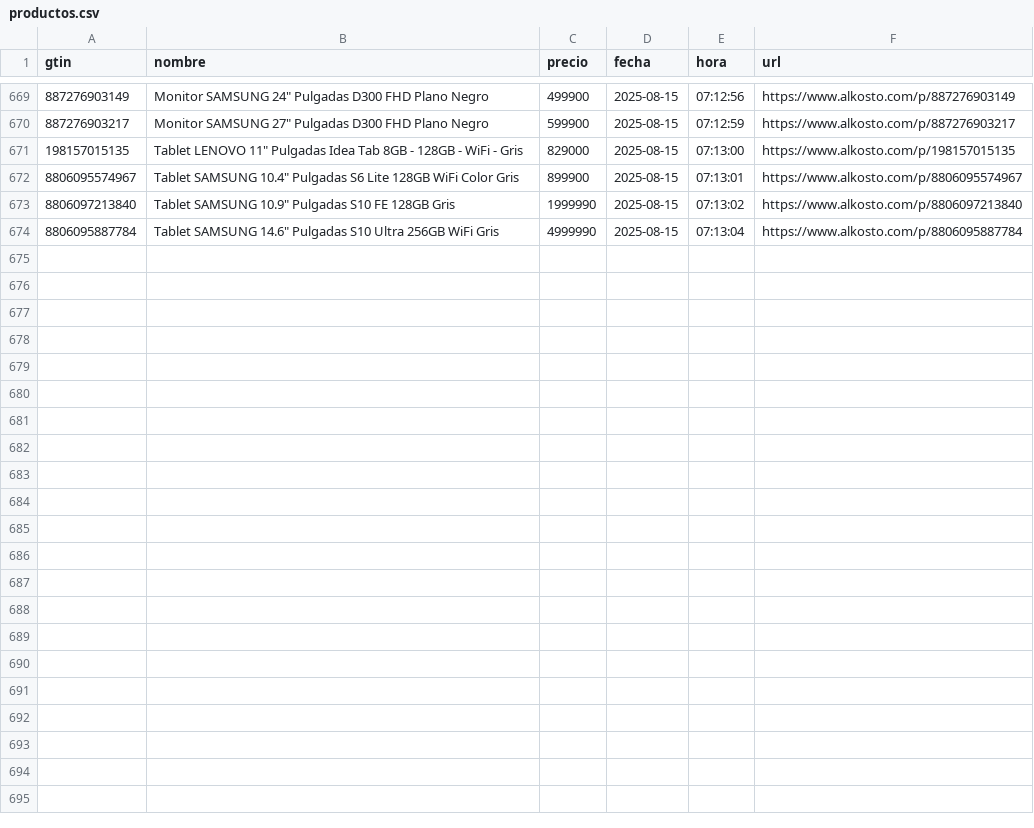
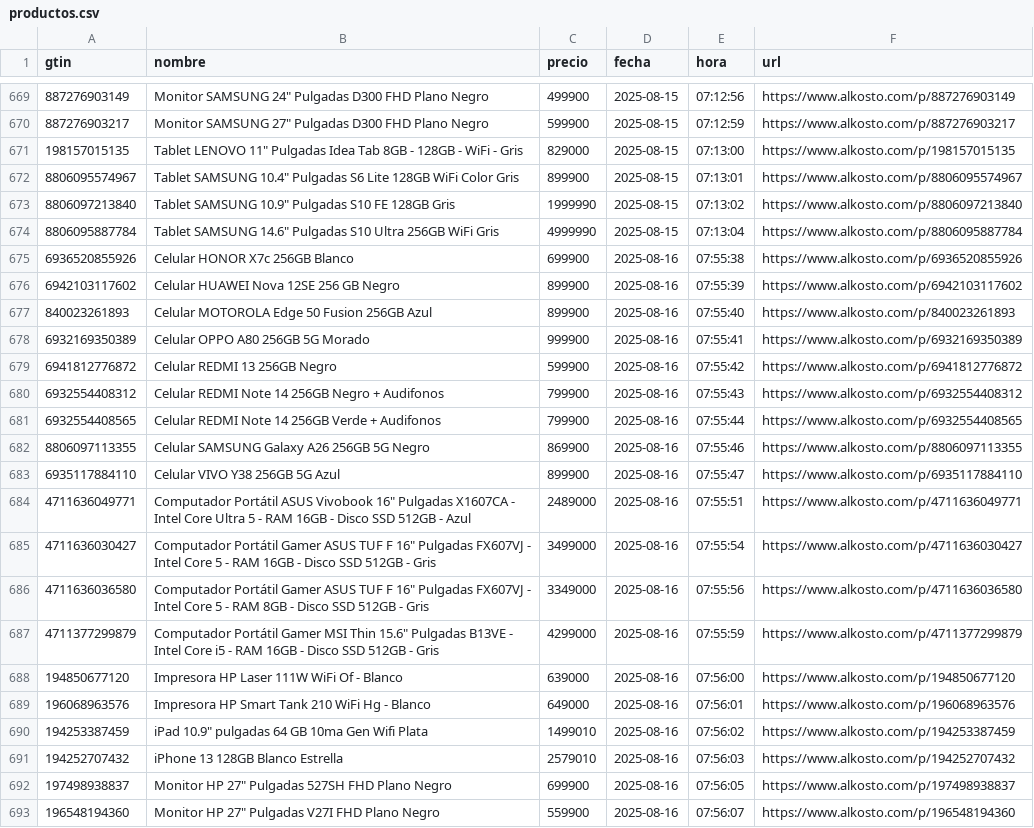
Before and after one commit to Devin-mac/AlkostoAlertPrice, a CSV file: productos.csv, drawn as a sheet; only a part is shown, gaps mark what is left out; the diff covers the shown part only; the diff names each change by its address in the sheet, - before the commit and + after, or states it on an @@ line.

```diff
--- a/productos.csv
+++ b/productos.csv
+row 675: 6936520855926 | Celular HONOR X7c 256GB Blanco | 699900 | 2025-08-16 | 07:55:38 | https://www.alkosto.com/p/6936520855926
+row 676: 6942103117602 | Celular HUAWEI Nova 12SE 256 GB Negro | 899900 | 2025-08-16 | 07:55:39 | https://www.alkosto.com/p/6942103117602
+row 677: 840023261893 | Celular MOTOROLA Edge 50 Fusion 256GB Azul | 899900 | 2025-08-16 | 07:55:40 | https://www.alkosto.com/p/840023261893
+row 678: 6932169350389 | Celular OPPO A80 256GB 5G Morado | 999900 | 2025-08-16 | 07:55:41 | https://www.alkosto.com/p/6932169350389
+row 679: 6941812776872 | Celular REDMI 13 256GB Negro | 599900 | 2025-08-16 | 07:55:42 | https://www.alkosto.com/p/6941812776872
+row 680: 6932554408312 | Celular REDMI Note 14 256GB Negro + Audifonos | 799900 | 2025-08-16 | 07:55:43 | https://www.alkosto.com/p/6932554408312
+row 681: 6932554408565 | Celular REDMI Note 14 256GB Verde + Audifonos | 799900 | 2025-08-16 | 07:55:44 | https://www.alkosto.com/p/6932554408565
+row 682: 8806097113355 | Celular SAMSUNG Galaxy A26 256GB 5G Negro | 869900 | 2025-08-16 | 07:55:46 | https://www.alkosto.com/p/8806097113355
+row 683: 6935117884110 | Celular VIVO Y38 256GB 5G Azul | 899900 | 2025-08-16 | 07:55:47 | https://www.alkosto.com/p/6935117884110
+row 684: 4711636049771 | Computador Portátil ASUS Vivobook 16" Pulgadas X1607CA - Intel Core Ultra 5 - RAM 16GB - Disco SSD 512GB - Azul | 2489000 | 2025-08-16 | 07:55:51 | https://www.alkosto.com/p/4711636049771
+row 685: 4711636030427 | Computador Portátil Gamer ASUS TUF F 16" Pulgadas FX607VJ - Intel Core 5 - RAM 16GB - Disco SSD 512GB - Gris | 3499000 | 2025-08-16 | 07:55:54 | https://www.alkosto.com/p/4711636030427
+row 686: 4711636036580 | Computador Portátil Gamer ASUS TUF F 16" Pulgadas FX607VJ - Intel Core 5 - RAM 8GB - Disco SSD 512GB - Gris | 3349000 | 2025-08-16 | 07:55:56 | https://www.alkosto.com/p/4711636036580
+row 687: 4711377299879 | Computador Portátil Gamer MSI Thin 15.6" Pulgadas B13VE - Intel Core i5 - RAM 16GB - Disco SSD 512GB - Gris | 4299000 | 2025-08-16 | 07:55:59 | https://www.alkosto.com/p/4711377299879
+row 688: 194850677120 | Impresora HP Laser 111W WiFi Of - Blanco | 639000 | 2025-08-16 | 07:56:00 | https://www.alkosto.com/p/194850677120
+row 689: 196068963576 | Impresora HP Smart Tank 210 WiFi Hg - Blanco | 649000 | 2025-08-16 | 07:56:01 | https://www.alkosto.com/p/196068963576
+row 690: 194253387459 | iPad 10.9" pulgadas 64 GB 10ma Gen Wifi Plata | 1499010 | 2025-08-16 | 07:56:02 | https://www.alkosto.com/p/194253387459
+row 691: 194252707432 | iPhone 13 128GB Blanco Estrella | 2579010 | 2025-08-16 | 07:56:03 | https://www.alkosto.com/p/194252707432
+row 692: 197498938837 | Monitor HP 27" Pulgadas 527SH FHD Plano Negro | 699900 | 2025-08-16 | 07:56:05 | https://www.alkosto.com/p/197498938837
+row 693: 196548194360 | Monitor HP 27" Pulgadas V27I FHD Plano Negro | 559900 | 2025-08-16 | 07:56:07 | https://www.alkosto.com/p/196548194360
```
Also changed, not shown: 9 added rows elsewhere in this file, 1 other file.
